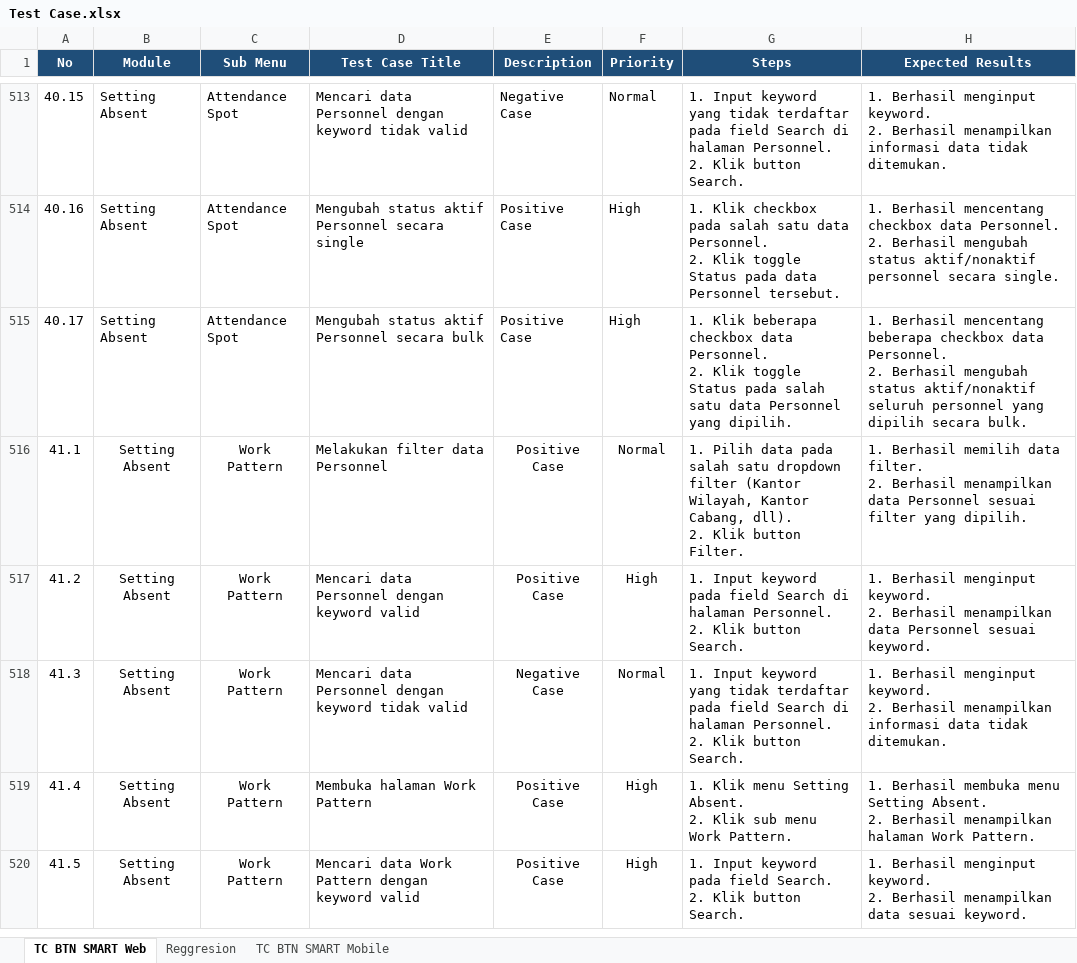
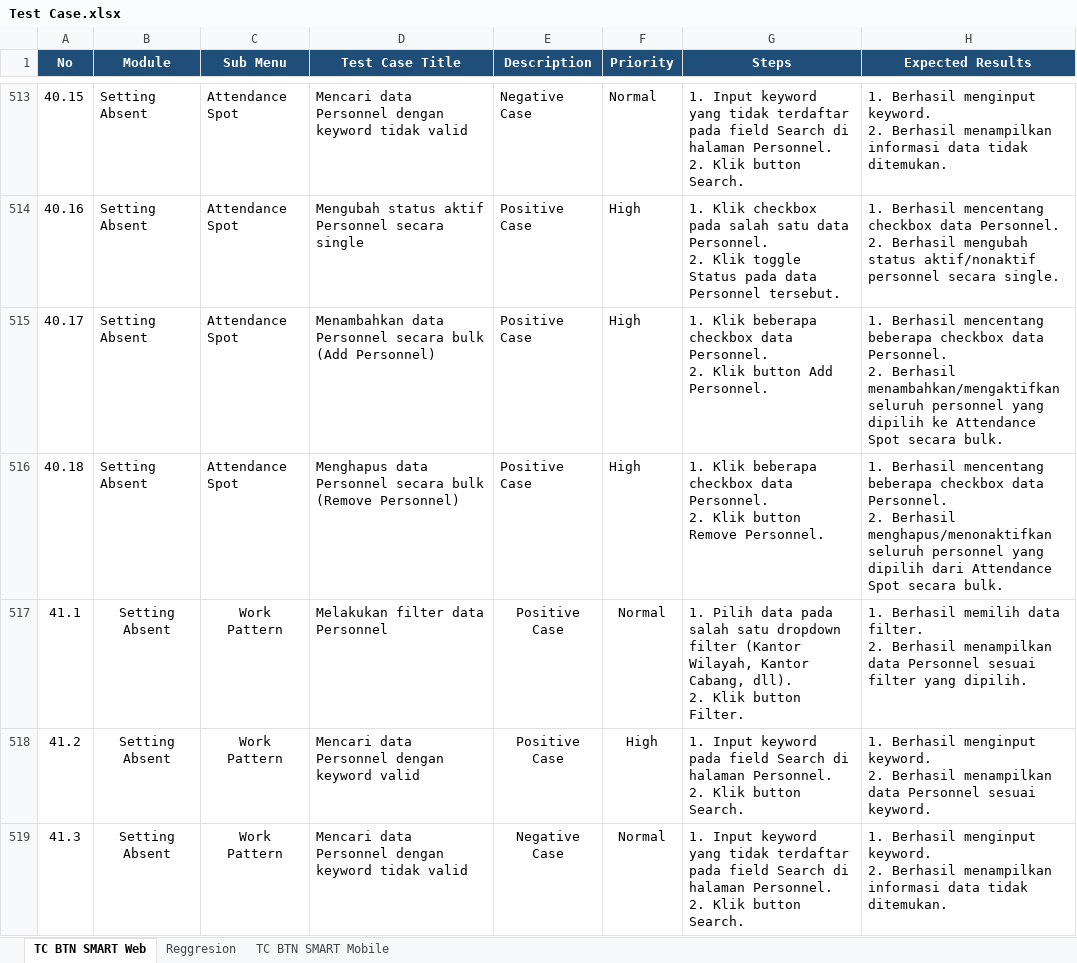
Before and after one commit to muhammaddanihaikal/btn-smart-refactor, an Excel workbook: SIT/Test Case.xlsx, sheet TC BTN SMART Web, drawn as a sheet; only a part is shown, gaps mark what is left out; the shorter side is filled out with more unchanged rows; values as stored, in another font and other column widths than the file's, no borders; ↵ is a line break in a cell; the diff names each change by its address in the sheet, - before the commit and + after, or states it on an @@ line.

Commit message:
feat(modul-40): split Personnel bulk actions into Add Personnel (40.17) and Remove Personnel (40.18)

```diff
--- a/SIT/Test Case.xlsx (sheet TC BTN SMART Web)
+++ b/SIT/Test Case.xlsx (sheet TC BTN SMART Web)
-D515 (Test Case Title): Mengubah status aktif Personnel secara bulk
+D515 (Test Case Title): Menambahkan data Personnel secara bulk (Add Personnel)
-G515 (Steps): …2. Klik toggle Status pada salah satu data Personnel yang dipilih.
+G515 (Steps): …2. Klik button Add Personnel.
-H515 (Expected Results): …2. Berhasil mengubah status aktif/nonaktif seluruh personnel yang dipilih secara bulk.
+H515 (Expected Results): …2. Berhasil menambahkan/mengaktifkan seluruh personnel yang dipilih ke Attendance Spot secara bulk.
+row 516: 40.18 | Setting Absent | Attendance Spot | Menghapus data Personnel secara bulk (Remove Personnel) | Positive Case | High | 1. Klik beberapa checkbox data Personnel. ↵ 2. Klik button Remove Personnel. | 1. Berhasil mencentang beberapa checkbox data Personnel. ↵ 2. Berhasil menghapus/menonaktifkan seluruh personnel yang dipilih dari Attendance Spot secara bulk.
```
Also changed, not shown: Test Script/Test Script BTN Smart Refactor.xlsx, 5 other files.
